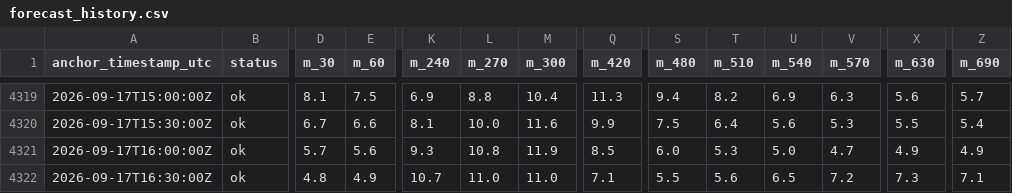
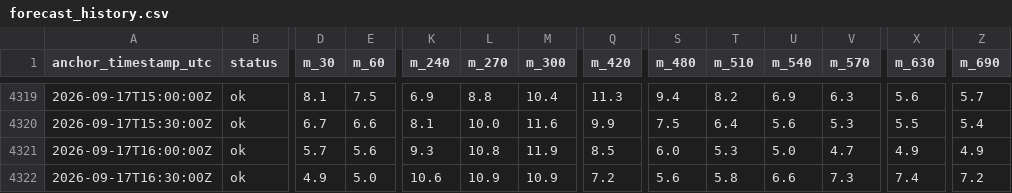
Before and after one commit to njit-research/ap-prediction, a CSV file: site/data/forecast_history.csv, drawn as a sheet; only a part is shown, gaps mark what is left out; the diff names each change by its address in the sheet, - before the commit and + after, or states it on an @@ line.

```diff
--- a/site/data/forecast_history.csv
+++ b/site/data/forecast_history.csv
-D4322 (m_30): 4.8
+D4322 (m_30): 4.9
-E4322 (m_60): 4.9
+E4322 (m_60): 5.0
-K4322 (m_240): 10.7
+K4322 (m_240): 10.6
-L4322 (m_270): 11.0
+L4322 (m_270): 10.9
-M4322 (m_300): 11.0
+M4322 (m_300): 10.9
-Q4322 (m_420): 7.1
+Q4322 (m_420): 7.2
-S4322 (m_480): 5.5
+S4322 (m_480): 5.6
-T4322 (m_510): 5.6
+T4322 (m_510): 5.8
-U4322 (m_540): 6.5
+U4322 (m_540): 6.6
-V4322 (m_570): 7.2
+V4322 (m_570): 7.3
-X4322 (m_630): 7.3
+X4322 (m_630): 7.4
-Z4322 (m_690): 7.1
+Z4322 (m_690): 7.2
```
Also changed, not shown: 3 other files.
